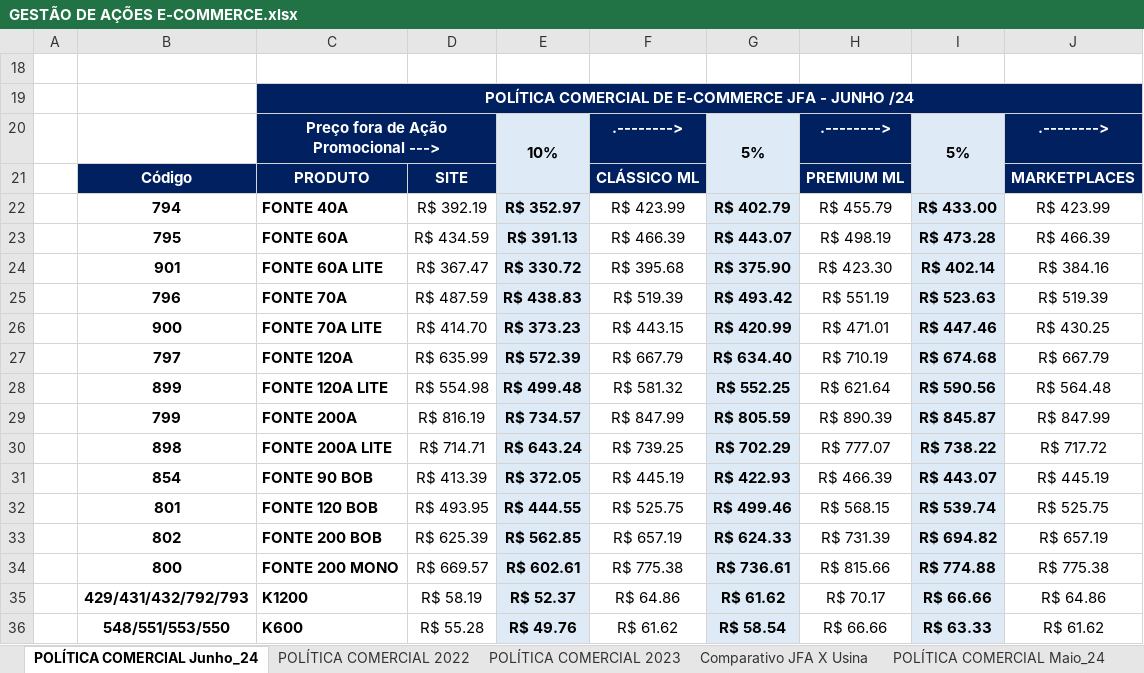
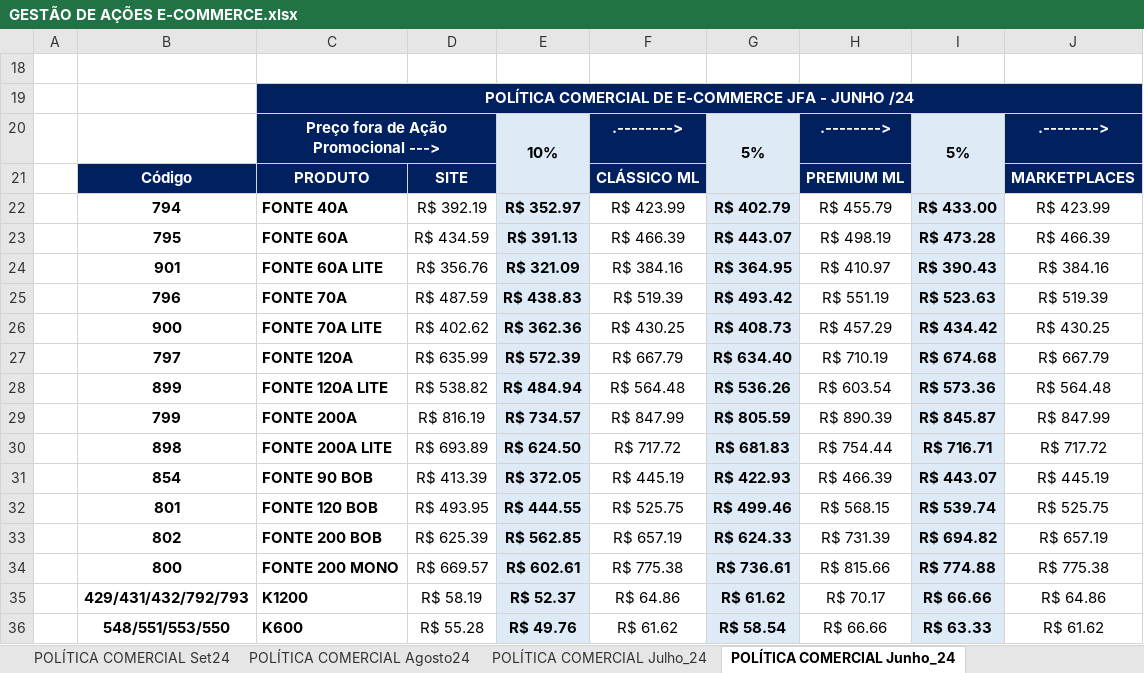
Before and after one commit to ArthurDuarteBolivar/scrapy-mercado-livre-politica-preco, an Excel workbook: GESTÃO DE AÇÕES E-COMMERCE.xlsx, sheet POLÍTICA COMERCIAL Junho_24, drawn as a sheet; only a part is shown; values as stored, in another font and other column widths than the file's, no borders; charts and pictures not drawn; the diff names each change by its address in the sheet, - before the commit and + after, or states it on an @@ line.

```diff
--- a/GESTÃO DE AÇÕES E-COMMERCE.xlsx (sheet POLÍTICA COMERCIAL Junho_24)
+++ b/GESTÃO DE AÇÕES E-COMMERCE.xlsx (sheet POLÍTICA COMERCIAL Junho_24)
+sheet tab: POLÍTICA COMERCIAL Set24
+sheet tab: POLÍTICA COMERCIAL Agosto24
+sheet tab: POLÍTICA COMERCIAL Julho_24
-D24: R$ 367.47
+D24: R$ 356.76
-E24: R$ 330.72
+E24: R$ 321.09
-F24: R$ 395.68
+F24: R$ 384.16
-G24: R$ 375.90
+G24: R$ 364.95
-H24: R$ 423.30
+H24: R$ 410.97
-I24: R$ 402.14
+I24: R$ 390.43
-D26: R$ 414.70
+D26: R$ 402.62
-E26: R$ 373.23
+E26: R$ 362.36
-F26: R$ 443.15
+F26: R$ 430.25
-G26: R$ 420.99
+G26: R$ 408.73
-H26: R$ 471.01
+H26: R$ 457.29
-I26: R$ 447.46
+I26: R$ 434.42
-D28: R$ 554.98
+D28: R$ 538.82
-E28: R$ 499.48
+E28: R$ 484.94
-F28: R$ 581.32
+F28: R$ 564.48
-G28: R$ 552.25
+G28: R$ 536.26
-H28: R$ 621.64
+H28: R$ 603.54
-I28: R$ 590.56
+I28: R$ 573.36
-D30: R$ 714.71
+D30: R$ 693.89
-E30: R$ 643.24
+E30: R$ 624.50
-F30: R$ 739.25
+F30: R$ 717.72
-G30: R$ 702.29
+G30: R$ 681.83
-H30: R$ 777.07
+H30: R$ 754.44
-I30: R$ 738.22
+I30: R$ 716.71
```
Also changed, not shown: other sheet tabs, formulas that keep their value, charts or pictures, 10 other files.
